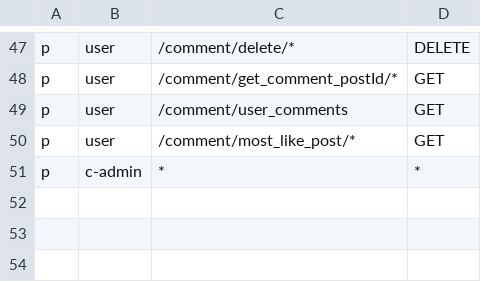
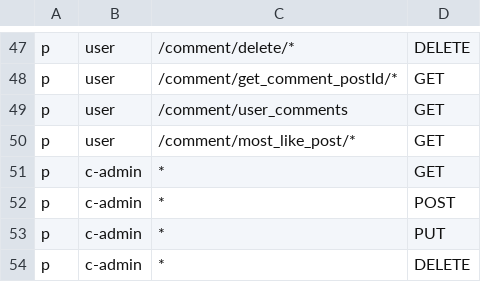
Before and after one commit to Turcik-CM/Api-gateway, a CSV file: pkg/config/policy.csv, drawn as a sheet; only a part is shown, gaps mark what is left out.

```diff
--- a/pkg/config/policy.csv
+++ b/pkg/config/policy.csv
@@ -50,2 +50,5 @@ p,user,/comment/user_comments,GET
 p,user,/comment/most_like_post/*,GET
-p,c-admin,*,*
+p,c-admin,*,GET
+p,c-admin,*,POST
+p,c-admin,*,PUT
+p,c-admin,*,DELETE
```
Also changed, not shown: 4 other files.
